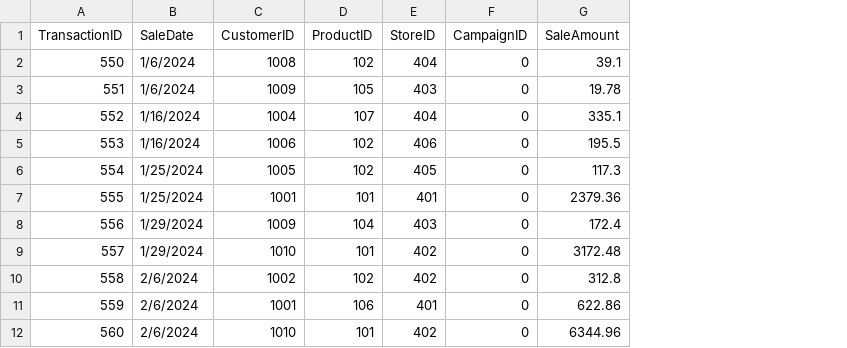
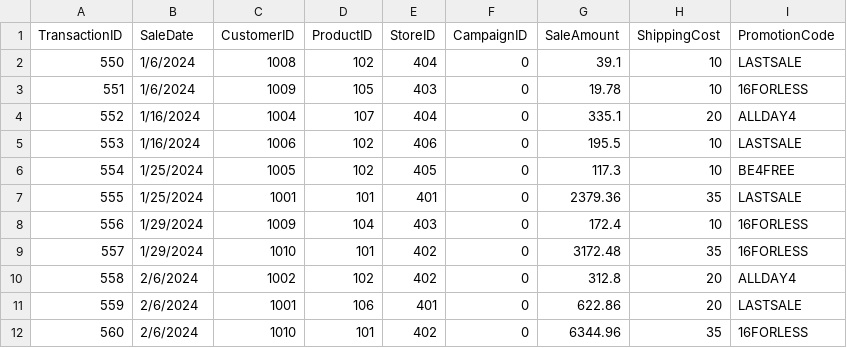
Before and after one commit to hrawp/smart-store-aaron, a CSV file: data/raw/sales_data.csv, drawn as a sheet; only a part is shown; the diff names each change by its address in the sheet, - before the commit and + after, or states it on an @@ line.

Commit message:
updated data files

```diff
--- a/data/raw/sales_data.csv
+++ b/data/raw/sales_data.csv
+column H (ShippingCost), rows 2-12: 10 | 10 | 20 | 10 | 10 | 35 | 10 | 35 | 20 | 20 | 35
+column I (PromotionCode), rows 2-12: LASTSALE | 16FORLESS | ALLDAY4 | LASTSALE | BE4FREE | LASTSALE | 16FORLESS | 16FORLESS | ALLDAY4 | LASTSALE | 16FORLESS
```
Also changed, not shown: data/raw/customers_data.csv, data/raw/products_data.csv, 1 other file.
